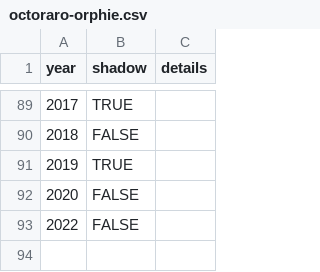
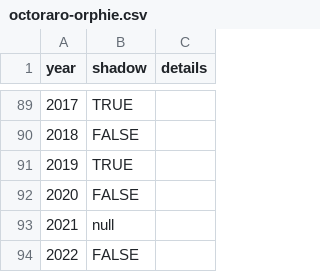
Before and after one commit to pcraig3/ghog-day, a CSV file: csv/predictions/octoraro-orphie.csv, drawn as a sheet; only a part is shown, gaps mark what is left out; the diff names each change by its address in the sheet, - before the commit and + after, or states it on an @@ line.

Commit message:
Updates for years with no predictions

```diff
--- a/csv/predictions/octoraro-orphie.csv
+++ b/csv/predictions/octoraro-orphie.csv
+row 93: 2021 | null
```
Also changed, not shown: 6 other files.
